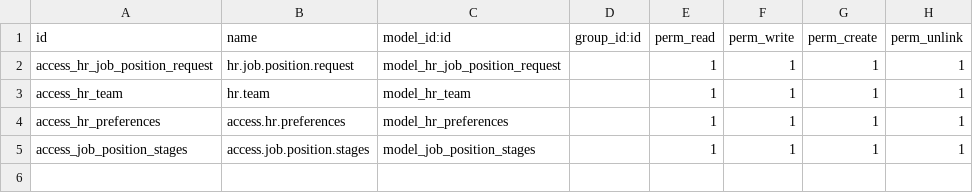
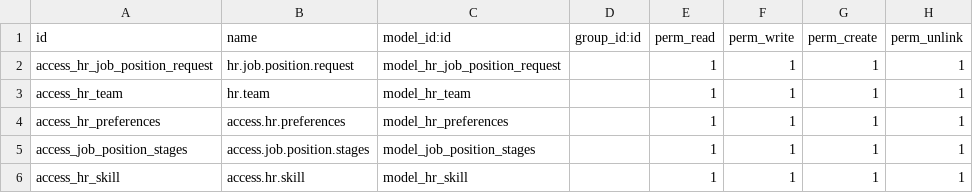
Before and after one commit to farhanrashad/igt1, a CSV file: open_hcm_job_position_request/security/ir.model.access.csv, drawn as a sheet; the diff names each change by its address in the sheet, - before the commit and + after, or states it on an @@ line.

Commit message:
update job position

```diff
--- a/open_hcm_job_position_request/security/ir.model.access.csv
+++ b/open_hcm_job_position_request/security/ir.model.access.csv
+row 6: access_hr_skill | access.hr.skill | model_hr_skill |  | 1 | 1 | 1 | 1
```
Also changed, not shown: 6 other files.
